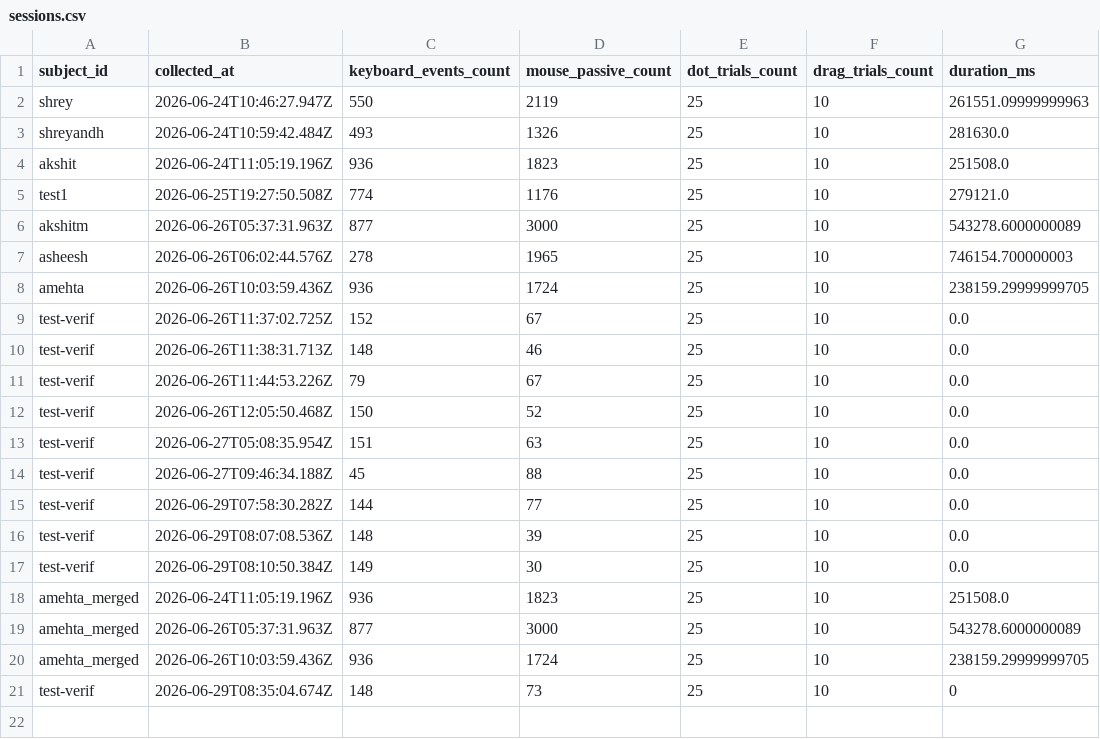
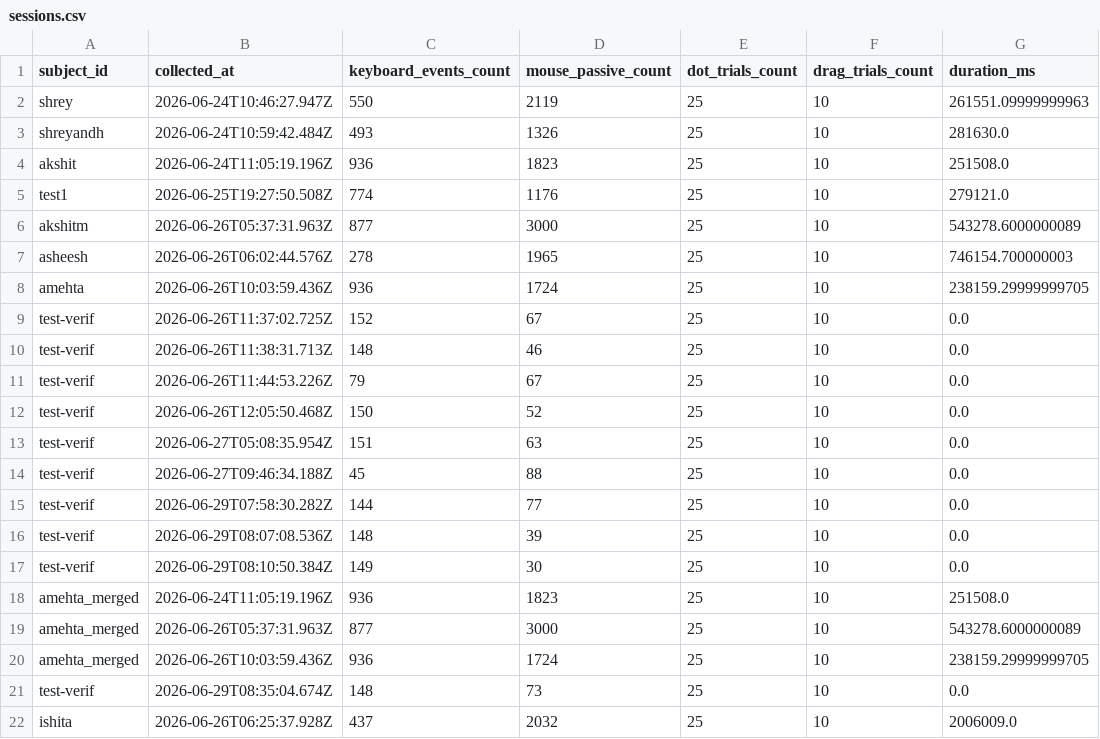
Before and after one commit to BriskAM/behave-guard, a CSV file: behaveguard/data/sessions.csv, drawn as a sheet.

```diff
--- a/behaveguard/data/sessions.csv
+++ b/behaveguard/data/sessions.csv
@@ -20,2 +20,3 @@ amehta_merged,2026-06-26T05:37:31.963Z,877,3000,25,10,543278.6000000089
 amehta_merged,2026-06-26T10:03:59.436Z,936,1724,25,10,238159.29999999705
-test-verif,2026-06-29T08:35:04.674Z,148,73,25,10,0
+test-verif,2026-06-29T08:35:04.674Z,148,73,25,10,0.0
+ishita,2026-06-26T06:25:37.928Z,437,2032,25,10,2006009.0
```
Also changed, not shown: behaveguard/data/dot_trials.csv, behaveguard/data/drag_trials.csv, 7 other files.
